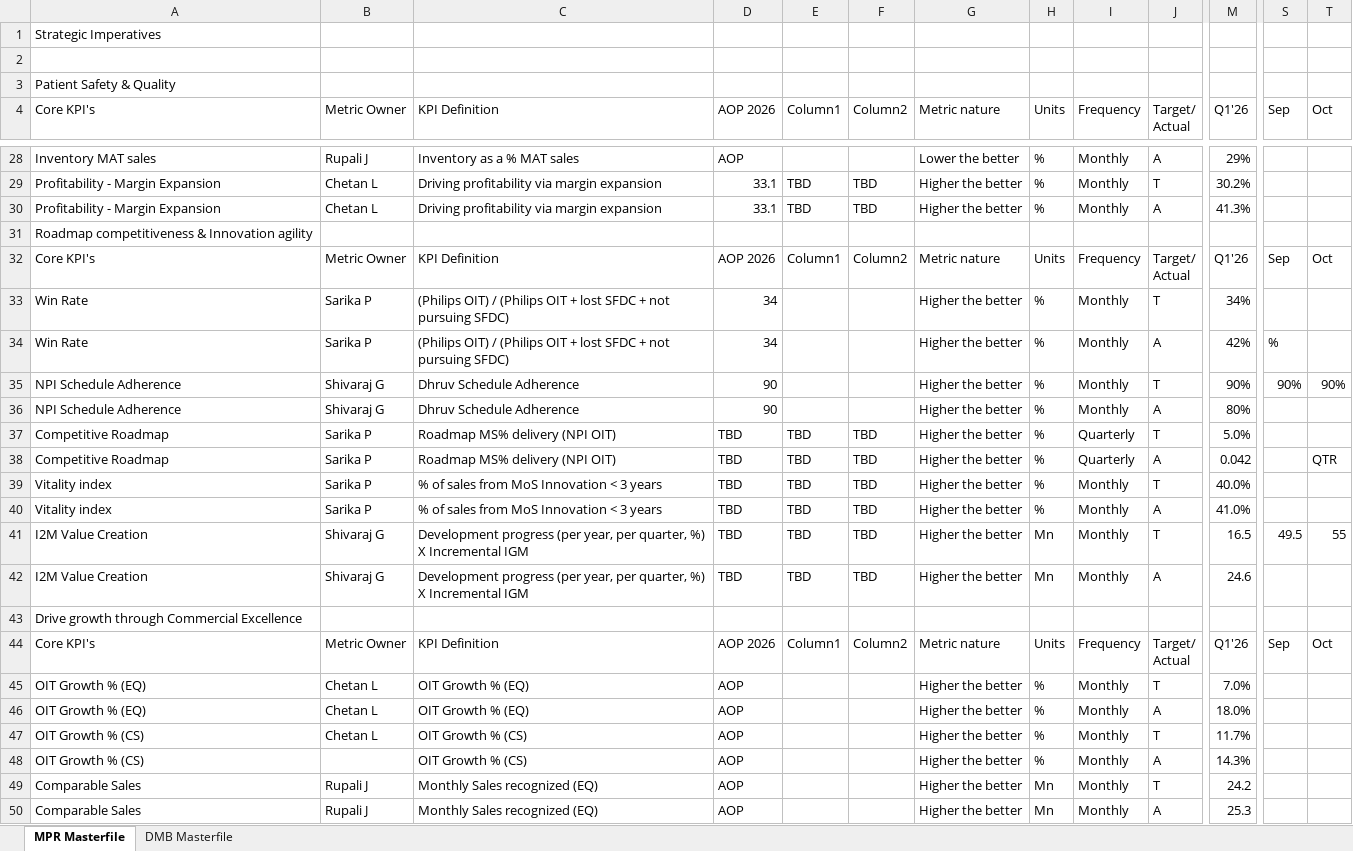
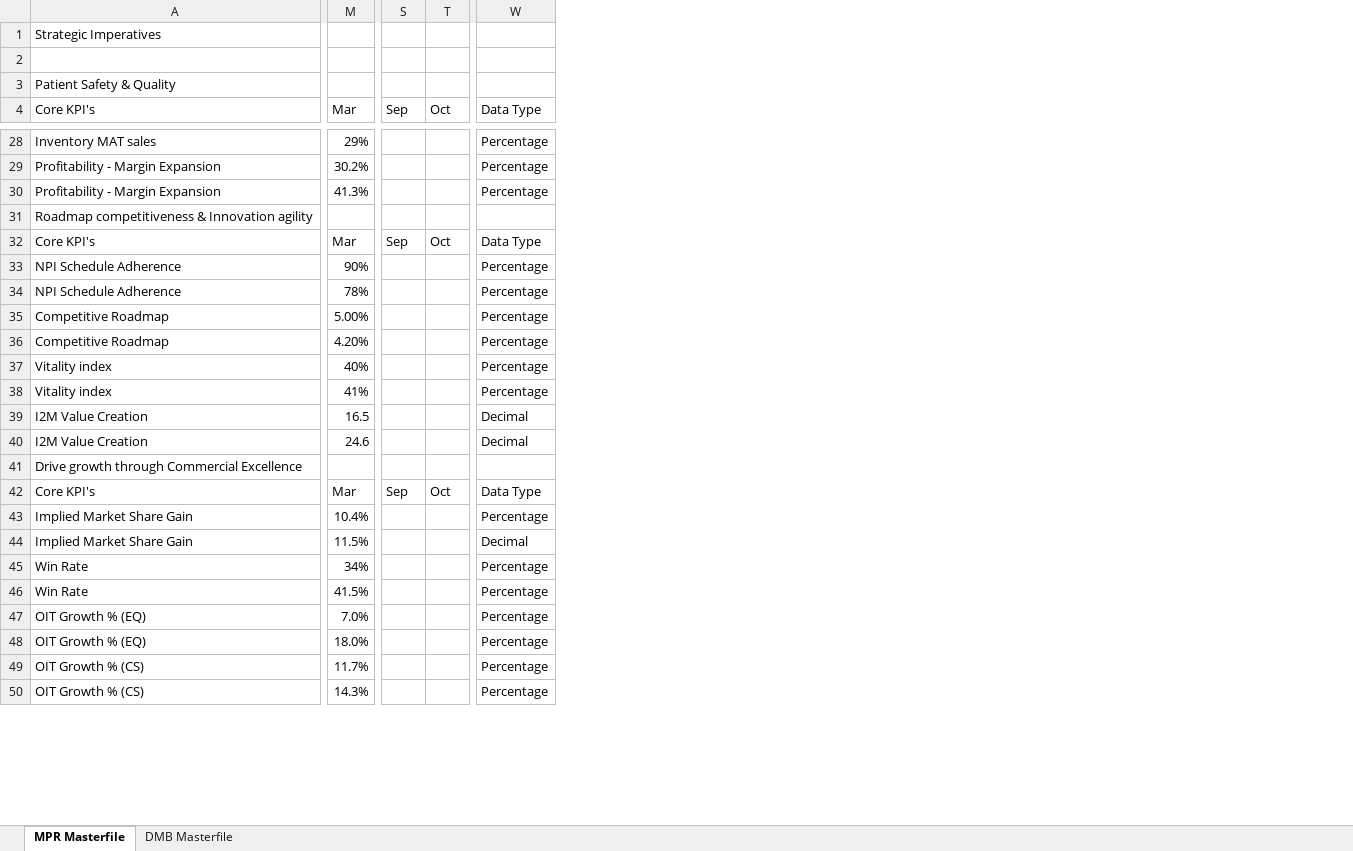
Before and after one commit to kavyabhardwajj30/DMB-Dashboard, an Excel workbook: data/Masterfile_DMB_Dashboard.xlsx, sheet MPR Masterfile, drawn as a sheet; only a part is shown, gaps mark what is left out; values as stored, in another font and other column widths than the file's, no cell formats; table styles not drawn; removed rows and columns are numbered as before the commit, all else as after; rows hold the shown columns only; ↵ is a line break in a cell; the diff covers the shown part only; the diff names each change by its address in the sheet, - before the commit and + after, or states it on an @@ line.

Commit message:
Auto-sync Masterfile_DMB_Dashboard.xlsx from SharePoint via live sync [skip ci]

```diff
--- a/data/Masterfile_DMB_Dashboard.xlsx (sheet MPR Masterfile)
+++ b/data/Masterfile_DMB_Dashboard.xlsx (sheet MPR Masterfile)
@@ column B (Metric Owner) hidden, rows 28-32: Rupali J | Chetan L | Chetan L |  | Metric Owner; rows 35-37: Shivaraj G | Shivaraj G | Sarika P; rows 41-47: Shivaraj G | Shivaraj G |  | Metric Owner | Chetan L | Chetan L | Chetan L @@
@@ column C (KPI Definition) hidden, rows 28-32: Inventory as a % MAT sales | Driving profitability via margin expansion | Driving profitability via margin expansion |  | KPI Definition; rows 35-37: Dhruv Schedule Adherence | Dhruv Schedule Adherence | Roadmap MS% delivery (NPI OIT); rows 41-48: Development progress (per year, per quarter, %) X Incremental IGM | Development progress (per year, per quarter, %) X Incremental IGM |  | KPI Definition | OIT Growth % (EQ) | OIT Growth % (EQ) | OIT Growth % (CS) | OIT Growth % (CS) @@
@@ column D (AOP 2026) hidden, rows 28-32: AOP | 33.1 | 33.1 |  | AOP 2026; rows 35-37: 90 | 90 | TBD; rows 41-48: TBD | TBD |  | AOP 2026 | AOP | AOP | AOP | AOP @@
@@ column E (Column1) hidden, rows 29-32: TBD | TBD |  | Column1; row 37: TBD; rows 41-44: TBD | TBD |  | Column1 @@
@@ column F (Column2) hidden, rows 29-32: TBD | TBD |  | Column2; row 37: TBD; rows 41-44: TBD | TBD |  | Column2 @@
@@ column G (Metric nature) hidden, rows 28-32: Lower the better | Higher the better | Higher the better |  | Metric nature; rows 35-37: all Higher the better; rows 41-48: Higher the better | Higher the better |  | Metric nature | Higher the better | Higher the better | Higher the better | Higher the better @@
@@ column H (Units) hidden, rows 28-32: % | % | % |  | Units; rows 35-37: all %; rows 41-48: Mn | Mn |  | Units | % | % | % | % @@
@@ column I (Frequency) hidden, rows 28-32: Monthly | Monthly | Monthly |  | Frequency; rows 35-37: Monthly | Monthly | Quarterly; rows 41-48: Monthly | Monthly |  | Frequency | Monthly | Monthly | Monthly | Monthly @@
@@ column J (Target/ Actual) hidden, rows 28-32: A | T | A |  | Target/ ↵ Actual; rows 35-37: T | A | T; rows 41-48: T | A |  | Target/ ↵ Actual | T | A | T | A @@
+column W (Data Type), rows 28-35: Percentage | Percentage | Percentage |  | Data Type | Percentage | Percentage | Percentage; rows 39-42: Decimal | Decimal |  | Data Type; rows 47-50: all Percentage
-M4: Q1'26
+M4: Mar
-M32 (Mar): Q1'26
+M32 (Mar): Mar
-row 34: Win Rate | Sarika P | (Philips OIT) / (Philips OIT + lost SFDC + not pursuing SFDC) | 34 |  |  | Higher the better | % | Monthly | A | 42% | %
-S33 (Sep): 90%
+S33 (Sep): (empty)
-T33 (Oct): 90%
+T33 (Oct): (empty)
-M34 (Mar): 80%
+M34 (Mar): 78%
-M35 (Mar): 5.0%
+M35 (Mar): 5.00%
-row 38: Competitive Roadmap | Sarika P | Roadmap MS% delivery (NPI OIT) | TBD | TBD | TBD | Higher the better | % | Quarterly | A | 0.042 |  | QTR
-row 39: Vitality index | Sarika P | % of sales from MoS Innovation < 3 years | TBD | TBD | TBD | Higher the better | % | Monthly | T | 40.0%
-row 40: Vitality index | Sarika P | % of sales from MoS Innovation < 3 years | TBD | TBD | TBD | Higher the better | % | Monthly | A | 41.0%
+row 36: Competitive Roadmap | 4.20% |  |  | Percentage
+row 37: Vitality index | 40% |  |  | Percentage
+row 38: Vitality index | 41% |  |  | Percentage
-S39 (Sep): 49.5
+S39 (Sep): (empty)
-T39 (Oct): 55
+T39 (Oct): (empty)
-M42 (Mar): Q1'26
+M42 (Mar): Mar
+row 43: Implied Market Share Gain | 10.4% |  |  | Percentage
+row 44: Implied Market Share Gain | 11.5% |  |  | Decimal
@@ row 33 moved to row 45: Win Rate @@
+row 46: Win Rate | 41.5% |  |  | Percentage
-row 49: Comparable Sales | Rupali J | Monthly Sales recognized (EQ) | AOP |  |  | Higher the better | Mn | Monthly | T | 24.2
-row 50: Comparable Sales | Rupali J | Monthly Sales recognized (EQ) | AOP |  |  | Higher the better | Mn | Monthly | A | 25.3
```
Also changed, not shown: 6 added rows, 6 removed rows and 50 edited cells elsewhere in this sheet, sheet DMB Masterfile, cell formats, hidden cells.
